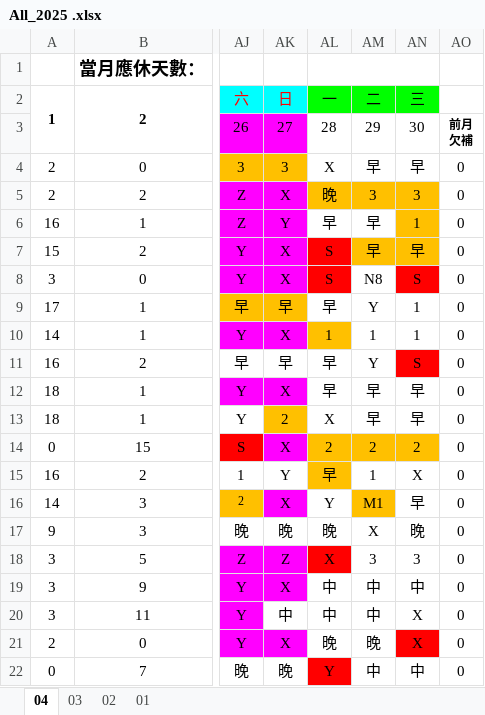
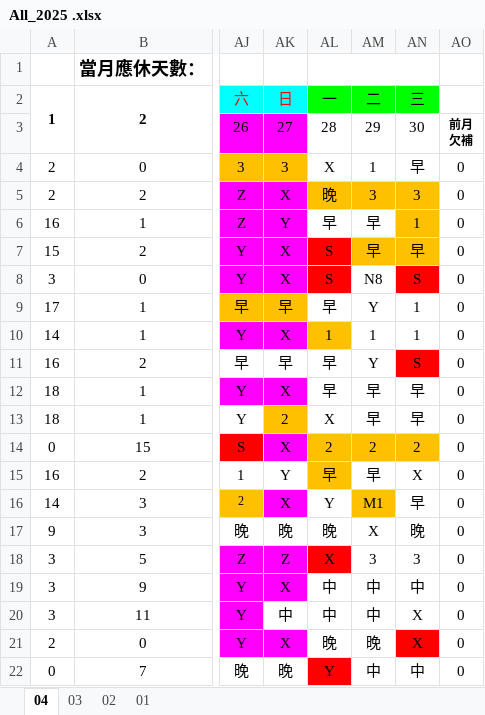
Before and after one commit to JasonHsuFet/Working_Shift, an Excel workbook: All_2025 .xlsx, sheet 04, drawn as a sheet; only a part is shown, gaps mark what is left out; values as stored, in another font and other column widths than the file's, no borders; conditional formats not drawn; the diff names each change by its address in the sheet, - before the commit and + after, or states it on an @@ line.

Commit message:
Add files via upload

```diff
--- a/All_2025 .xlsx (sheet 04)
+++ b/All_2025 .xlsx (sheet 04)
-AM4: 早
+AM4: 1
-AM15: 1
+AM15: 早
```
